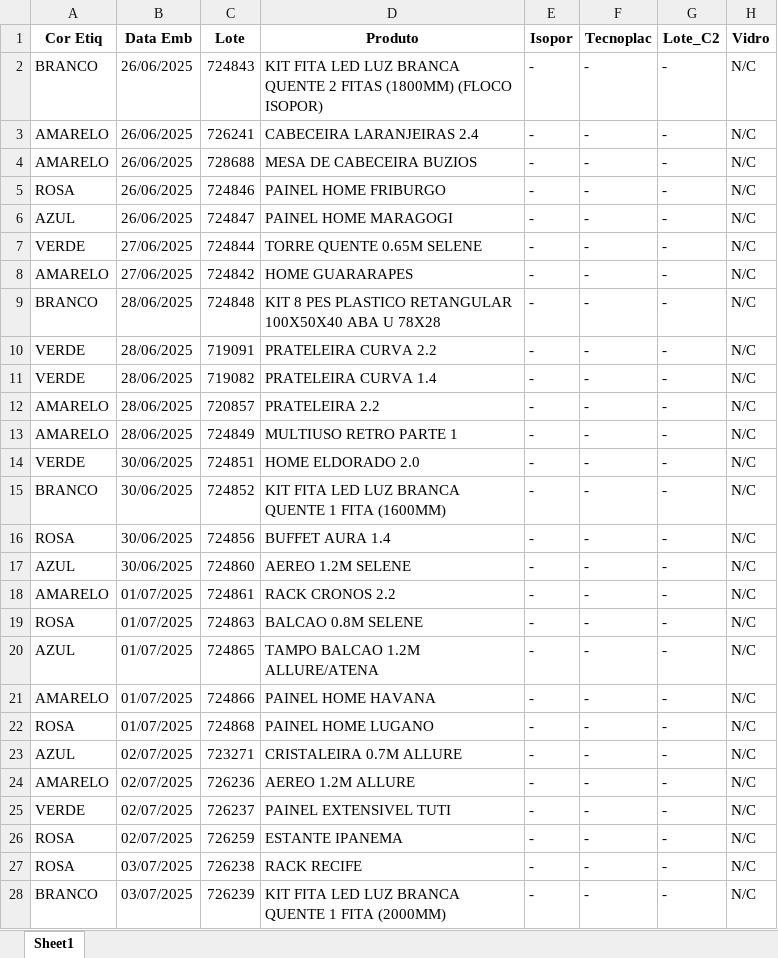
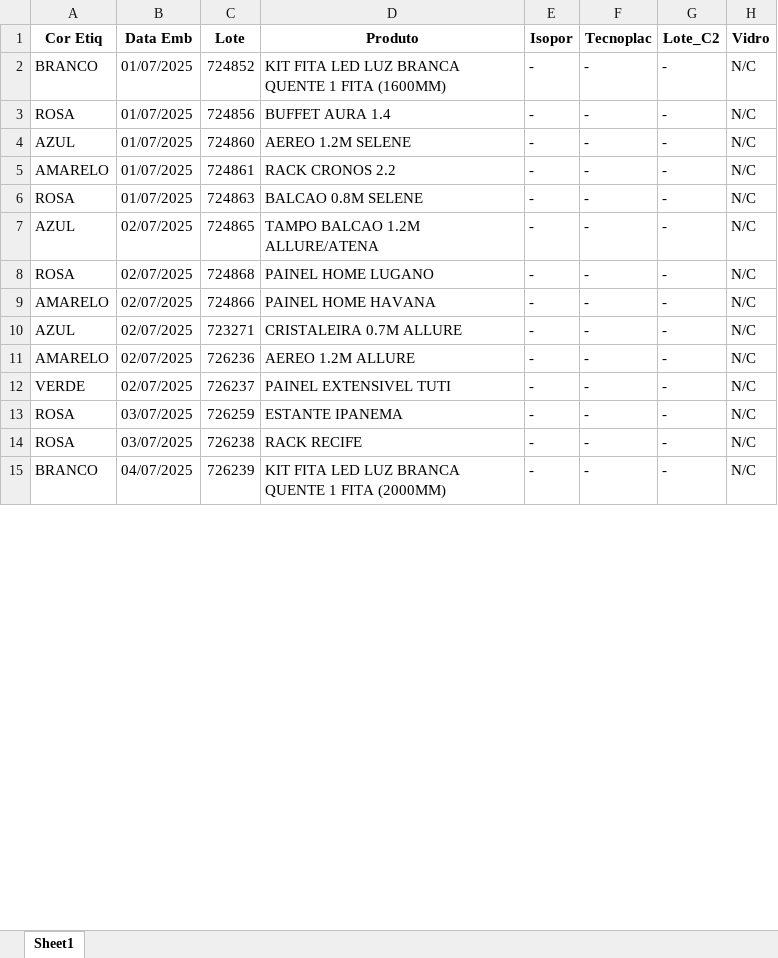
Before and after one commit to enzokpedrica/LineaBrasil, an Excel workbook: 03 - mapa-producao/Outros/Mapa_Transformado.xlsx, sheet Sheet1, drawn as a sheet; only a part is shown; values as stored, in another font and other column widths than the file's, no borders; removed rows and columns are numbered as before the commit, all else as after; the diff covers the shown part only; the diff names each change by its address in the sheet, - before the commit and + after, or states it on an @@ line.

```diff
--- a/03 - mapa-producao/Outros/Mapa_Transformado.xlsx (sheet Sheet1)
+++ b/03 - mapa-producao/Outros/Mapa_Transformado.xlsx (sheet Sheet1)
-row 2: BRANCO | 26/06/2025 | 724843 | KIT FITA LED LUZ BRANCA QUENTE 2 FITAS (1800MM) (FLOCO ISOPOR) | - | - | - | N/C
-row 3: AMARELO | 26/06/2025 | 726241 | CABECEIRA LARANJEIRAS 2.4 | - | - | - | N/C
-row 4: AMARELO | 26/06/2025 | 728688 | MESA DE CABECEIRA BUZIOS | - | - | - | N/C
-row 5: ROSA | 26/06/2025 | 724846 | PAINEL HOME FRIBURGO | - | - | - | N/C
-row 6: AZUL | 26/06/2025 | 724847 | PAINEL HOME MARAGOGI | - | - | - | N/C
-row 7: VERDE | 27/06/2025 | 724844 | TORRE QUENTE 0.65M SELENE | - | - | - | N/C
-row 8: AMARELO | 27/06/2025 | 724842 | HOME GUARARAPES | - | - | - | N/C
-row 9: BRANCO | 28/06/2025 | 724848 | KIT 8 PES PLASTICO RETANGULAR 100X50X40 ABA U 78X28 | - | - | - | N/C
-row 10: VERDE | 28/06/2025 | 719091 | PRATELEIRA CURVA 2.2 | - | - | - | N/C
-row 11: VERDE | 28/06/2025 | 719082 | PRATELEIRA CURVA 1.4 | - | - | - | N/C
-row 12: AMARELO | 28/06/2025 | 720857 | PRATELEIRA 2.2 | - | - | - | N/C
-row 13: AMARELO | 28/06/2025 | 724849 | MULTIUSO RETRO PARTE 1 | - | - | - | N/C
-row 14: VERDE | 30/06/2025 | 724851 | HOME ELDORADO 2.0 | - | - | - | N/C
-B2:B4 (Data Emb): 30/06/2025
+B2:B4 (Data Emb): 01/07/2025
-B7 (Data Emb): 01/07/2025
+B7 (Data Emb): 02/07/2025
-row 21: AMARELO | 01/07/2025 | 724866 | PAINEL HOME HAVANA | - | - | - | N/C
-B8 (Data Emb): 01/07/2025
+B8 (Data Emb): 02/07/2025
+row 9: AMARELO | 02/07/2025 | 724866 | PAINEL HOME HAVANA | - | - | - | N/C
-B13 (Data Emb): 02/07/2025
+B13 (Data Emb): 03/07/2025
-B15 (Data Emb): 03/07/2025
+B15 (Data Emb): 04/07/2025
```
Also changed, not shown: 32 added rows, 1 removed row, 1 moved row and 30 edited cells elsewhere in this sheet, 03 - mapa-producao/Mapa_Producao.xlsx, 03 - mapa-producao/Outros/Mapa_Copia.xlsx.
